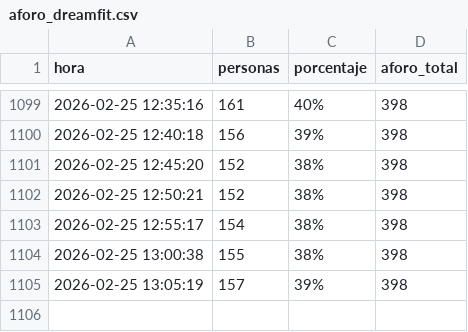
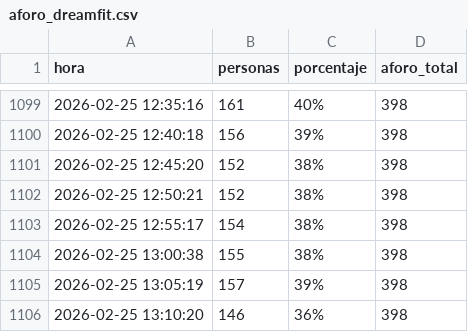
Before and after one commit to Mrosg/aforo_gym, a CSV file: aforo_dreamfit.csv, drawn as a sheet; only a part is shown, gaps mark what is left out; the diff names each change by its address in the sheet, - before the commit and + after, or states it on an @@ line.

```diff
--- a/aforo_dreamfit.csv
+++ b/aforo_dreamfit.csv
+row 1106: 2026-02-25 13:10:20 | 146 | 36% | 398
```
